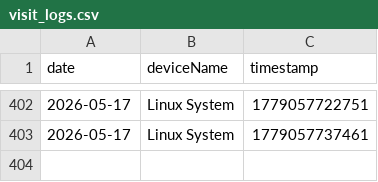
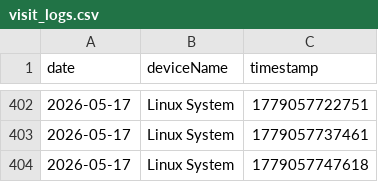
Before and after one commit to 3omarhs/crtv-rarities-products, a CSV file: data/visit_logs.csv, drawn as a sheet; only a part is shown, gaps mark what is left out; the diff names each change by its address in the sheet, - before the commit and + after, or states it on an @@ line.

Commit message:
Tracking: New Visit

```diff
--- a/data/visit_logs.csv
+++ b/data/visit_logs.csv
+row 404: 2026-05-17 | Linux System | 1779057747618
```
